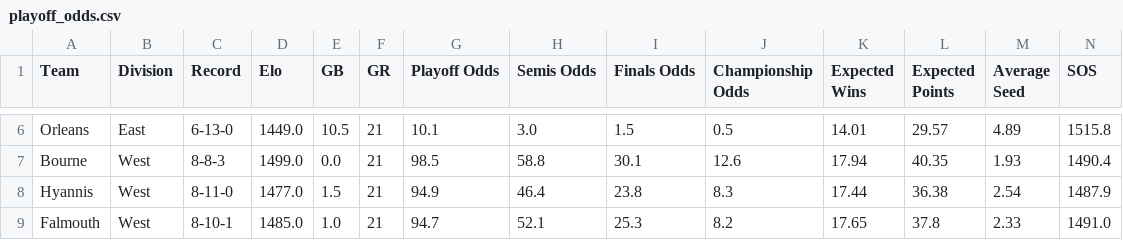
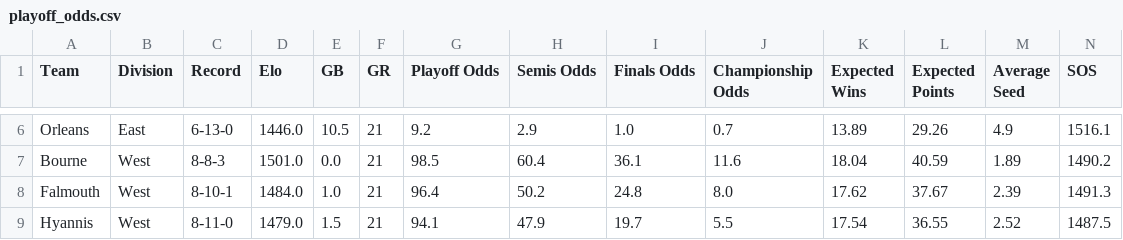
Before and after one commit to katieacosta45/Cape-Cod-Playoff-Model, a CSV file: Outputs/playoff_odds.csv, drawn as a sheet; only a part is shown, gaps mark what is left out; removed rows and columns are numbered as before the commit, all else as after; the diff covers the shown part only; the diff names each change by its address in the sheet, - before the commit and + after, or states it on an @@ line.

Commit message:
Updated playoff bracket and simulator features

```diff
--- a/Outputs/playoff_odds.csv
+++ b/Outputs/playoff_odds.csv
-D6 (Elo): 1449.0
+D6 (Elo): 1446.0
-G6 (Playoff Odds): 10.1
+G6 (Playoff Odds): 9.2
-H6 (Semis Odds): 3.0
+H6 (Semis Odds): 2.9
-I6 (Finals Odds): 1.5
+I6 (Finals Odds): 1.0
-J6 (Championship Odds): 0.5
+J6 (Championship Odds): 0.7
-K6 (Expected Wins): 14.01
+K6 (Expected Wins): 13.89
-L6 (Expected Points): 29.57
+L6 (Expected Points): 29.26
-M6 (Average Seed): 4.89
+M6 (Average Seed): 4.9
-N6 (SOS): 1515.8
+N6 (SOS): 1516.1
-D7 (Elo): 1499.0
+D7 (Elo): 1501.0
-H7 (Semis Odds): 58.8
+H7 (Semis Odds): 60.4
-I7 (Finals Odds): 30.1
+I7 (Finals Odds): 36.1
-J7 (Championship Odds): 12.6
+J7 (Championship Odds): 11.6
-K7 (Expected Wins): 17.94
+K7 (Expected Wins): 18.04
-L7 (Expected Points): 40.35
+L7 (Expected Points): 40.59
-M7 (Average Seed): 1.93
+M7 (Average Seed): 1.89
-N7 (SOS): 1490.4
+N7 (SOS): 1490.2
-row 8: Hyannis | West | 8-11-0 | 1477.0 | 1.5 | 21 | 94.9 | 46.4 | 23.8 | 8.3 | 17.44 | 36.38 | 2.54 | 1487.9
-D8 (Elo): 1485.0
+D8 (Elo): 1484.0
-G8 (Playoff Odds): 94.7
+G8 (Playoff Odds): 96.4
-H8 (Semis Odds): 52.1
+H8 (Semis Odds): 50.2
-I8 (Finals Odds): 25.3
+I8 (Finals Odds): 24.8
-J8 (Championship Odds): 8.2
+J8 (Championship Odds): 8.0
-K8 (Expected Wins): 17.65
+K8 (Expected Wins): 17.62
-L8 (Expected Points): 37.8
+L8 (Expected Points): 37.67
-M8 (Average Seed): 2.33
+M8 (Average Seed): 2.39
-N8 (SOS): 1491.0
+N8 (SOS): 1491.3
+row 9: Hyannis | West | 8-11-0 | 1479.0 | 1.5 | 21 | 94.1 | 47.9 | 19.7 | 5.5 | 17.54 | 36.55 | 2.52 | 1487.5
```
Also changed, not shown: 1 added row, 1 removed row and 41 edited cells elsewhere in this file, 11 other files.
